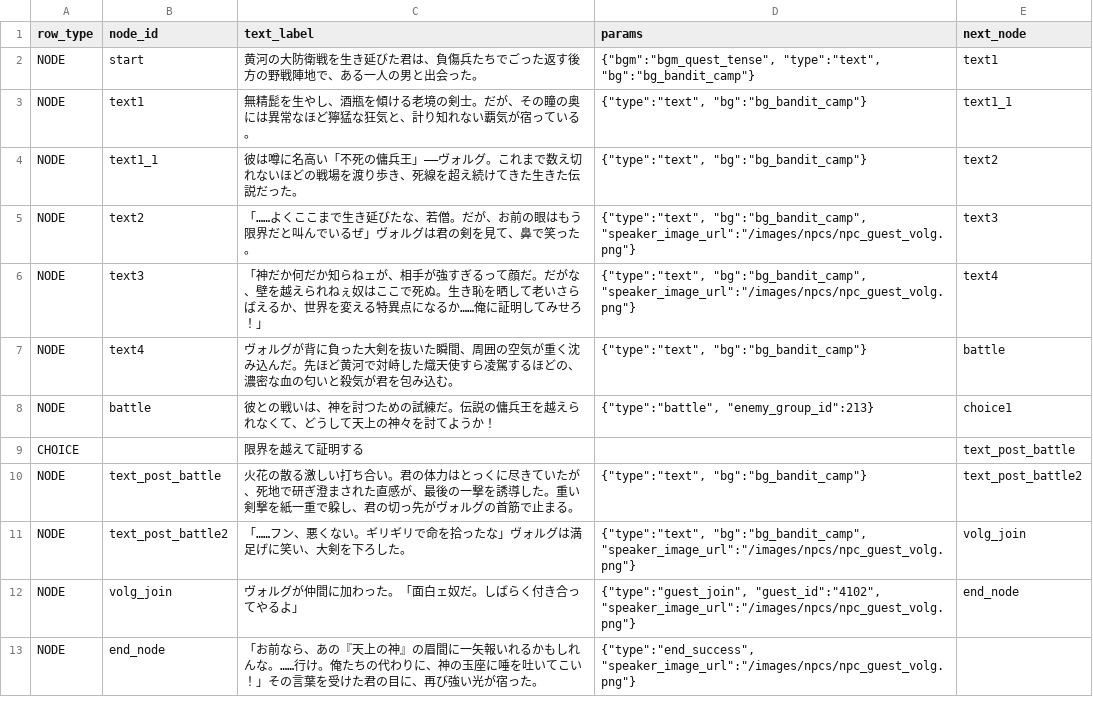
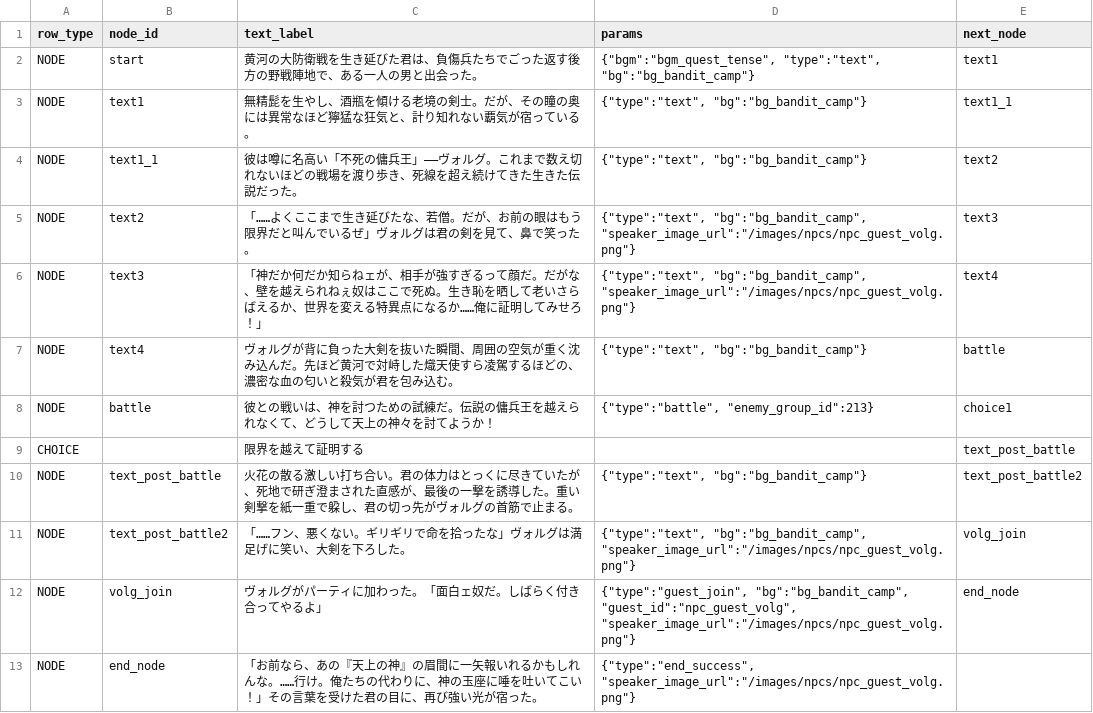
Before and after one commit to kiyoshikitamura/code-wirth-dawn, a CSV file: src/data/csv/scenarios/6013_main_ep13.csv, drawn as a sheet.

Commit message:
fix: ゲストNPC加入バグ修正 (6001-6005, 6013)
根本原因:
- guest_idが数値(4101)だったためDB検索でslug不一致
- guest_joinノードにbgパラメータ未指定で背景消失
- QuestHeaderがuseQuestStateのguestを参照していなかった

修正:
- guest_idをslug形式(npc_guest_gawain/npc_guest_volg)に変更
- 全guest_joinノードにbgキー追加
- テキスト「隊列」→「パーティ」統一
- QuestHeaderにゲストNPC表示追加

```diff
--- a/src/data/csv/scenarios/6013_main_ep13.csv
+++ b/src/data/csv/scenarios/6013_main_ep13.csv
@@ -11,3 +11,3 @@ NODE,text_post_battle,火花の散る激しい打ち合い。君の体力はと
 NODE,text_post_battle2,「……フン、悪くない。ギリギリで命を拾ったな」ヴォルグは満足げに笑い、大剣を下ろした。,"{""type"":""text"", ""bg"":""bg_bandit_camp"", ""speaker_image_url"":""/images/npcs/npc_guest_volg.png""}",volg_join
-NODE,volg_join,ヴォルグが仲間に加わった。「面白ェ奴だ。しばらく付き合ってやるよ」,"{""type"":""guest_join"", ""guest_id"":""4102"", ""speaker_image_url"":""/images/npcs/npc_guest_volg.png""}",end_node
+NODE,volg_join,ヴォルグがパーティに加わった。「面白ェ奴だ。しばらく付き合ってやるよ」,"{""type"":""guest_join"", ""bg"":""bg_bandit_camp"", ""guest_id"":""npc_guest_volg"", ""speaker_image_url"":""/images/npcs/npc_guest_volg.png""}",end_node
 NODE,end_node,「お前なら、あの『天上の神』の眉間に一矢報いれるかもしれんな。……行け。俺たちの代わりに、神の玉座に唾を吐いてこい！」その言葉を受けた君の目に、再び強い光が宿った。,"{""type"":""end_success"", ""speaker_image_url"":""/images/npcs/npc_guest_volg.png""}",
```
Also changed, not shown: src/data/csv/scenarios/6001_main_ep01.csv, src/data/csv/scenarios/6002_main_ep02.csv, 4 other files.
